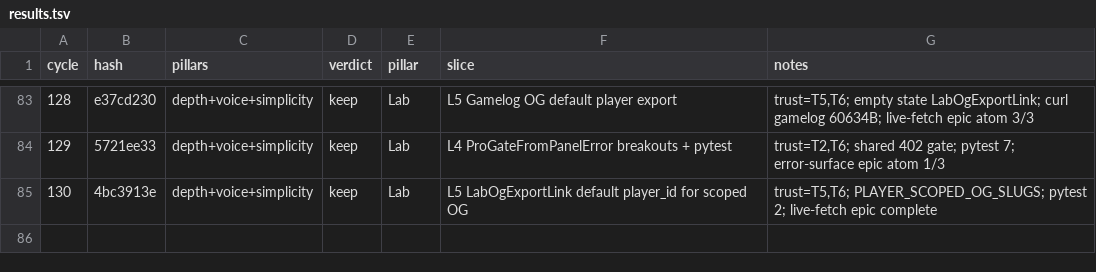
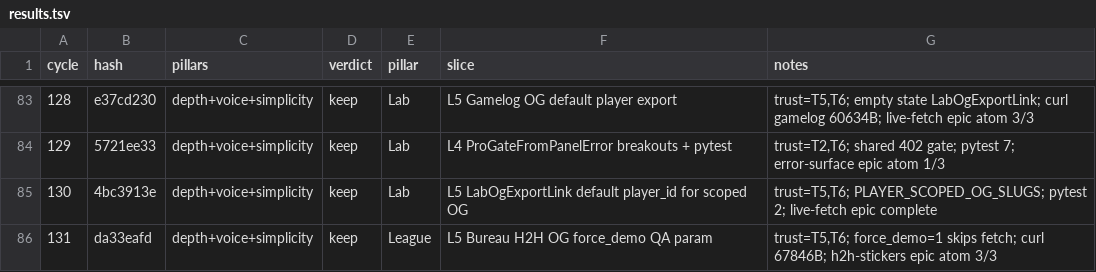
Before and after one commit to swaggerdagger987/razzle, a TSV file: docs/v2/results.tsv, drawn as a sheet; only a part is shown, gaps mark what is left out.

Commit message:
standup: 2026-05-31 — SHIP Bureau H2H OG force_demo QA param
Co-authored-by: swaggerdagger987 <swaggerdagger987@users.noreply.github.com>

```diff
--- a/docs/v2/results.tsv
+++ b/docs/v2/results.tsv
@@ -85 +85,2 @@ cycle	hash	pillars	verdict	pillar	slice	notes
 130	4bc3913e	depth+voice+simplicity	keep	Lab	L5 LabOgExportLink default player_id for scoped OG	trust=T5,T6; PLAYER_SCOPED_OG_SLUGS; pytest 2; live-fetch epic complete
+131	da33eafd	depth+voice+simplicity	keep	League	L5 Bureau H2H OG force_demo QA param	trust=T5,T6; force_demo=1 skips fetch; curl 67846B; h2h-stickers epic atom 3/3
```
Also changed, not shown: 5 other files.
